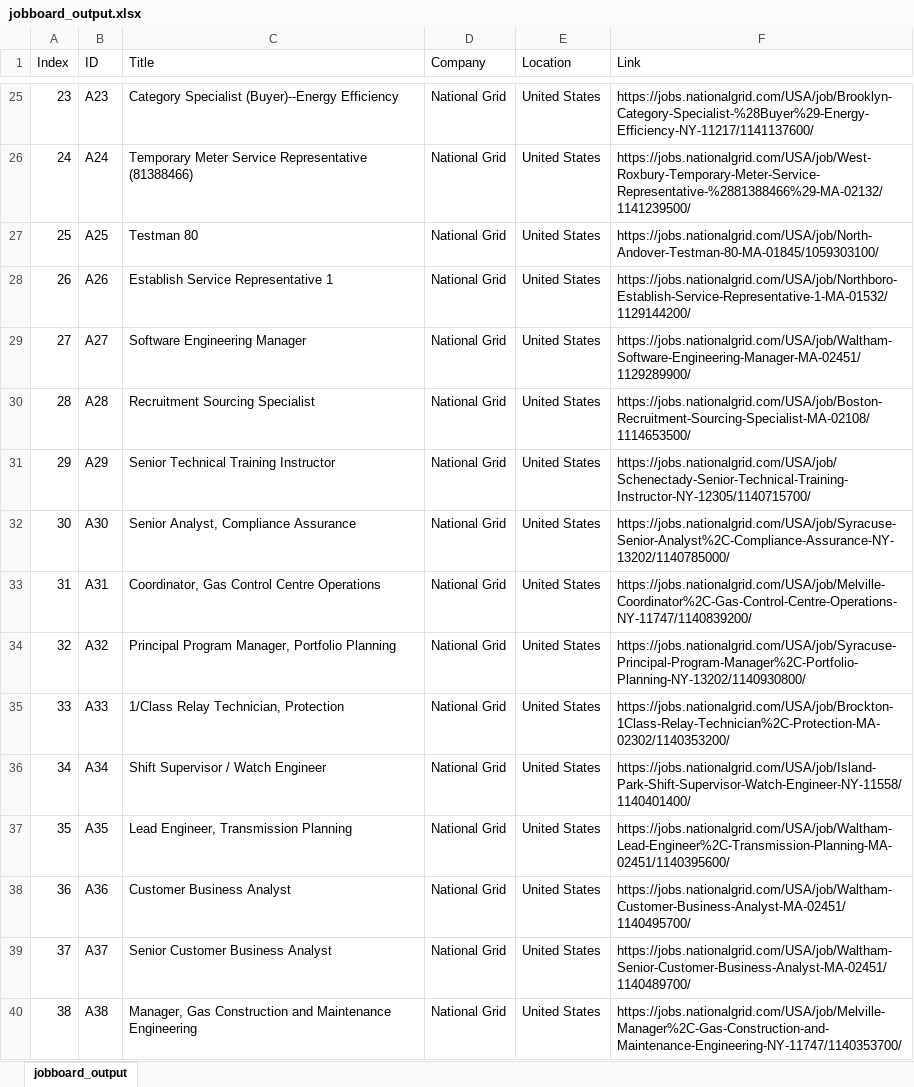
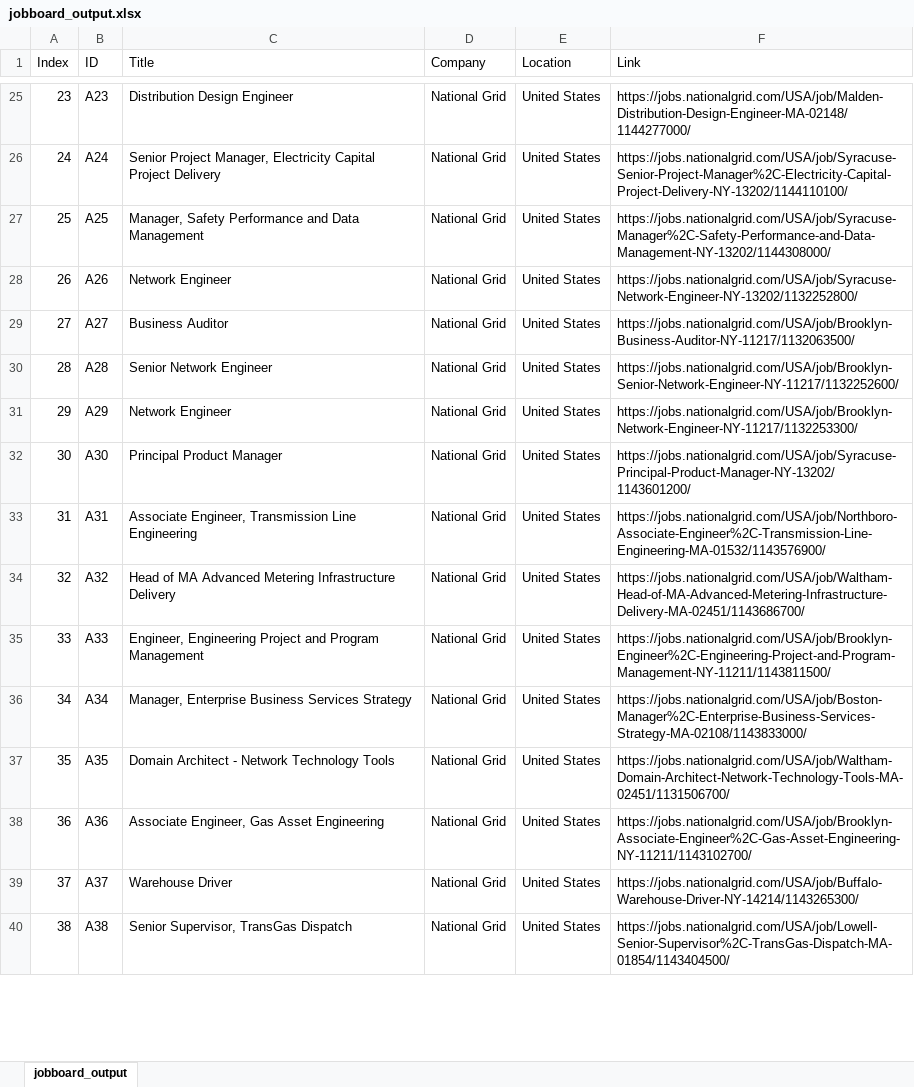
Before and after one commit to putilityboard/site, an Excel workbook: jobboard_output.xlsx, sheet jobboard_output, drawn as a sheet; only a part is shown, gaps mark what is left out; values as stored, in another font and other column widths than the file's, no borders; the diff covers the shown part only; the diff names each change by its address in the sheet, - before the commit and + after, or states it on an @@ line.

```diff
--- a/jobboard_output.xlsx (sheet jobboard_output)
+++ b/jobboard_output.xlsx (sheet jobboard_output)
-C25 (Title): Category Specialist (Buyer)--Energy Efficiency
+C25 (Title): Distribution Design Engineer
-F25 (Link): https://jobs.nationalgrid.com/USA/job/Brooklyn-Category-Specialist-%28Buyer%29-Energy-Efficiency-NY-11217/1141137600/
+F25 (Link): https://jobs.nationalgrid.com/USA/job/Malden-Distribution-Design-Engineer-MA-02148/1144277000/
-C26 (Title): Temporary Meter Service Representative (81388466)
+C26 (Title): Senior Project Manager, Electricity Capital Project Delivery
-F26 (Link): https://jobs.nationalgrid.com/USA/job/West-Roxbury-Temporary-Meter-Service-Representative-%2881388466%29-MA-02132/1141239500/
+F26 (Link): https://jobs.nationalgrid.com/USA/job/Syracuse-Senior-Project-Manager%2C-Electricity-Capital-Project-Delivery-NY-13202/1144110100/
-C27 (Title): Testman 80
+C27 (Title): Manager, Safety Performance and Data Management
-F27 (Link): https://jobs.nationalgrid.com/USA/job/North-Andover-Testman-80-MA-01845/1059303100/
+F27 (Link): https://jobs.nationalgrid.com/USA/job/Syracuse-Manager%2C-Safety-Performance-and-Data-Management-NY-13202/1144308000/
-C28 (Title): Establish Service Representative 1
+C28 (Title): Network Engineer
-F28 (Link): https://jobs.nationalgrid.com/USA/job/Northboro-Establish-Service-Representative-1-MA-01532/1129144200/
+F28 (Link): https://jobs.nationalgrid.com/USA/job/Syracuse-Network-Engineer-NY-13202/1132252800/
-C29 (Title): Software Engineering Manager
+C29 (Title): Business Auditor
-F29 (Link): https://jobs.nationalgrid.com/USA/job/Waltham-Software-Engineering-Manager-MA-02451/1129289900/
+F29 (Link): https://jobs.nationalgrid.com/USA/job/Brooklyn-Business-Auditor-NY-11217/1132063500/
-C30 (Title): Recruitment Sourcing Specialist
+C30 (Title): Senior Network Engineer
-F30 (Link): https://jobs.nationalgrid.com/USA/job/Boston-Recruitment-Sourcing-Specialist-MA-02108/1114653500/
+F30 (Link): https://jobs.nationalgrid.com/USA/job/Brooklyn-Senior-Network-Engineer-NY-11217/1132252600/
-C31 (Title): Senior Technical Training Instructor
+C31 (Title): Network Engineer
-F31 (Link): https://jobs.nationalgrid.com/USA/job/Schenectady-Senior-Technical-Training-Instructor-NY-12305/1140715700/
+F31 (Link): https://jobs.nationalgrid.com/USA/job/Brooklyn-Network-Engineer-NY-11217/1132253300/
-C32 (Title): Senior Analyst, Compliance Assurance
+C32 (Title): Principal Product Manager
-F32 (Link): https://jobs.nationalgrid.com/USA/job/Syracuse-Senior-Analyst%2C-Compliance-Assurance-NY-13202/1140785000/
+F32 (Link): https://jobs.nationalgrid.com/USA/job/Syracuse-Principal-Product-Manager-NY-13202/1143601200/
-C33 (Title): Coordinator, Gas Control Centre Operations
+C33 (Title): Associate Engineer, Transmission Line Engineering
-F33 (Link): https://jobs.nationalgrid.com/USA/job/Melville-Coordinator%2C-Gas-Control-Centre-Operations-NY-11747/1140839200/
+F33 (Link): https://jobs.nationalgrid.com/USA/job/Northboro-Associate-Engineer%2C-Transmission-Line-Engineering-MA-01532/1143576900/
-C34 (Title): Principal Program Manager, Portfolio Planning
+C34 (Title): Head of MA Advanced Metering Infrastructure Delivery
-F34 (Link): https://jobs.nationalgrid.com/USA/job/Syracuse-Principal-Program-Manager%2C-Portfolio-Planning-NY-13202/1140930800/
+F34 (Link): https://jobs.nationalgrid.com/USA/job/Waltham-Head-of-MA-Advanced-Metering-Infrastructure-Delivery-MA-02451/1143686700/
-C35 (Title): 1/Class Relay Technician, Protection
+C35 (Title): Engineer, Engineering Project and Program Management
-F35 (Link): https://jobs.nationalgrid.com/USA/job/Brockton-1Class-Relay-Technician%2C-Protection-MA-02302/1140353200/
+F35 (Link): https://jobs.nationalgrid.com/USA/job/Brooklyn-Engineer%2C-Engineering-Project-and-Program-Management-NY-11211/1143811500/
-C36 (Title): Shift Supervisor / Watch Engineer
+C36 (Title): Manager, Enterprise Business Services Strategy
-F36 (Link): https://jobs.nationalgrid.com/USA/job/Island-Park-Shift-Supervisor-Watch-Engineer-NY-11558/1140401400/
+F36 (Link): https://jobs.nationalgrid.com/USA/job/Boston-Manager%2C-Enterprise-Business-Services-Strategy-MA-02108/1143833000/
-C37 (Title): Lead Engineer, Transmission Planning
+C37 (Title): Domain Architect - Network Technology Tools
-F37 (Link): https://jobs.nationalgrid.com/USA/job/Waltham-Lead-Engineer%2C-Transmission-Planning-MA-02451/1140395600/
+F37 (Link): https://jobs.nationalgrid.com/USA/job/Waltham-Domain-Architect-Network-Technology-Tools-MA-02451/1131506700/
-C38 (Title): Customer Business Analyst
+C38 (Title): Associate Engineer, Gas Asset Engineering
-F38 (Link): https://jobs.nationalgrid.com/USA/job/Waltham-Customer-Business-Analyst-MA-02451/1140495700/
+F38 (Link): https://jobs.nationalgrid.com/USA/job/Brooklyn-Associate-Engineer%2C-Gas-Asset-Engineering-NY-11211/1143102700/
-C39 (Title): Senior Customer Business Analyst
+C39 (Title): Warehouse Driver
-F39 (Link): https://jobs.nationalgrid.com/USA/job/Waltham-Senior-Customer-Business-Analyst-MA-02451/1140489700/
+F39 (Link): https://jobs.nationalgrid.com/USA/job/Buffalo-Warehouse-Driver-NY-14214/1143265300/
-C40 (Title): Manager, Gas Construction and Maintenance Engineering
+C40 (Title): Senior Supervisor, TransGas Dispatch
-F40 (Link): https://jobs.nationalgrid.com/USA/job/Melville-Manager%2C-Gas-Construction-and-Maintenance-Engineering-NY-11747/1140353700/
+F40 (Link): https://jobs.nationalgrid.com/USA/job/Lowell-Senior-Supervisor%2C-TransGas-Dispatch-MA-01854/1143404500/
```
Also changed, not shown: 1 added row, 17 removed rows, 820 edited cells and row numbers in column A elsewhere in this sheet.
